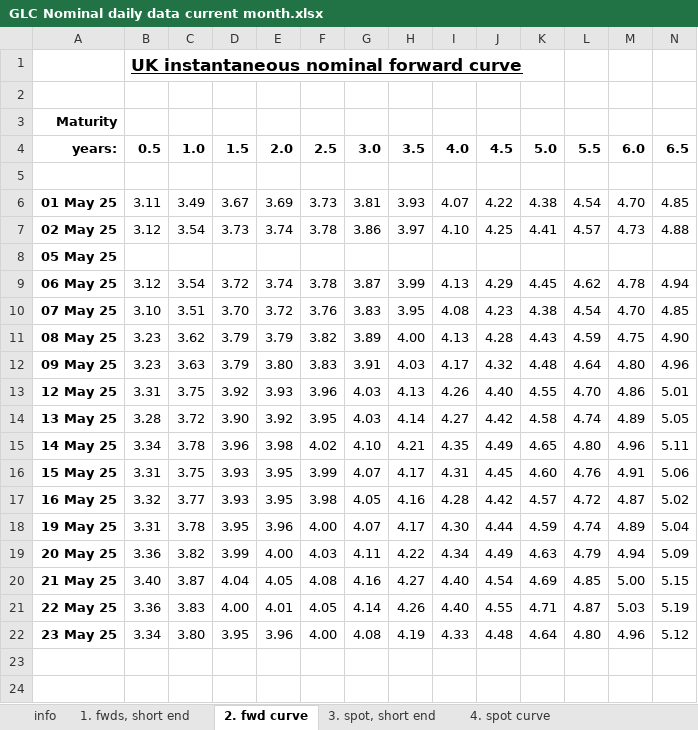
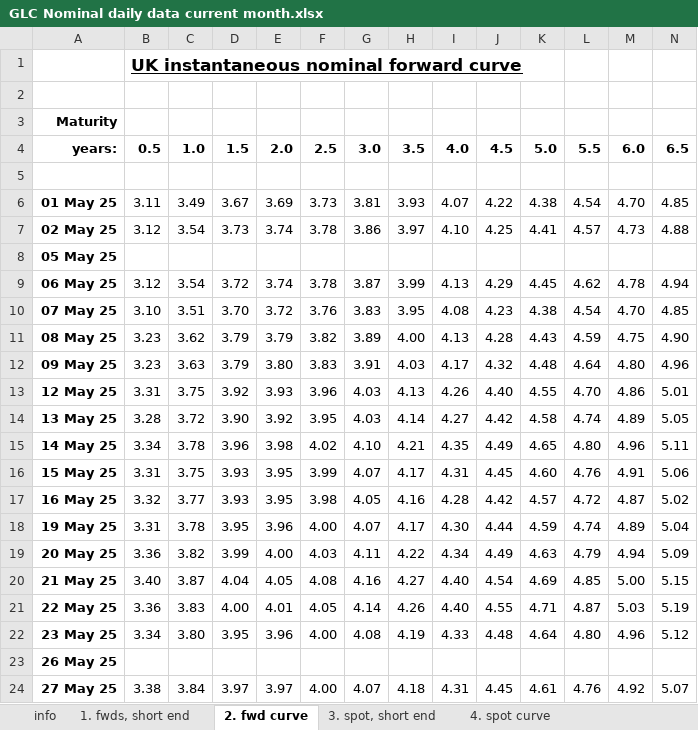
Before and after one commit to nathankelion/mortgage_calculator, an Excel workbook: data/GLC Nominal daily data current month.xlsx, sheet 2. fwd curve, drawn as a sheet; only a part is shown; values as stored, in another font and other column widths than the file's, no borders; rows hold the shown columns only; the diff names each change by its address in the sheet, - before the commit and + after, or states it on an @@ line.

```diff
--- a/data/GLC Nominal daily data current month.xlsx (sheet 2. fwd curve)
+++ b/data/GLC Nominal daily data current month.xlsx (sheet 2. fwd curve)
+row 23: 26 May 25
+row 24: 27 May 25 | 3.38 | 3.84 | 3.97 | 3.97 | 4.00 | 4.07 | 4.18 | 4.31 | 4.45 | 4.61 | 4.76 | 4.92 | 5.07
```
Also changed, not shown: sheet 4. spot curve, sheet 1. fwds, short end, sheet 3. spot, short end.
